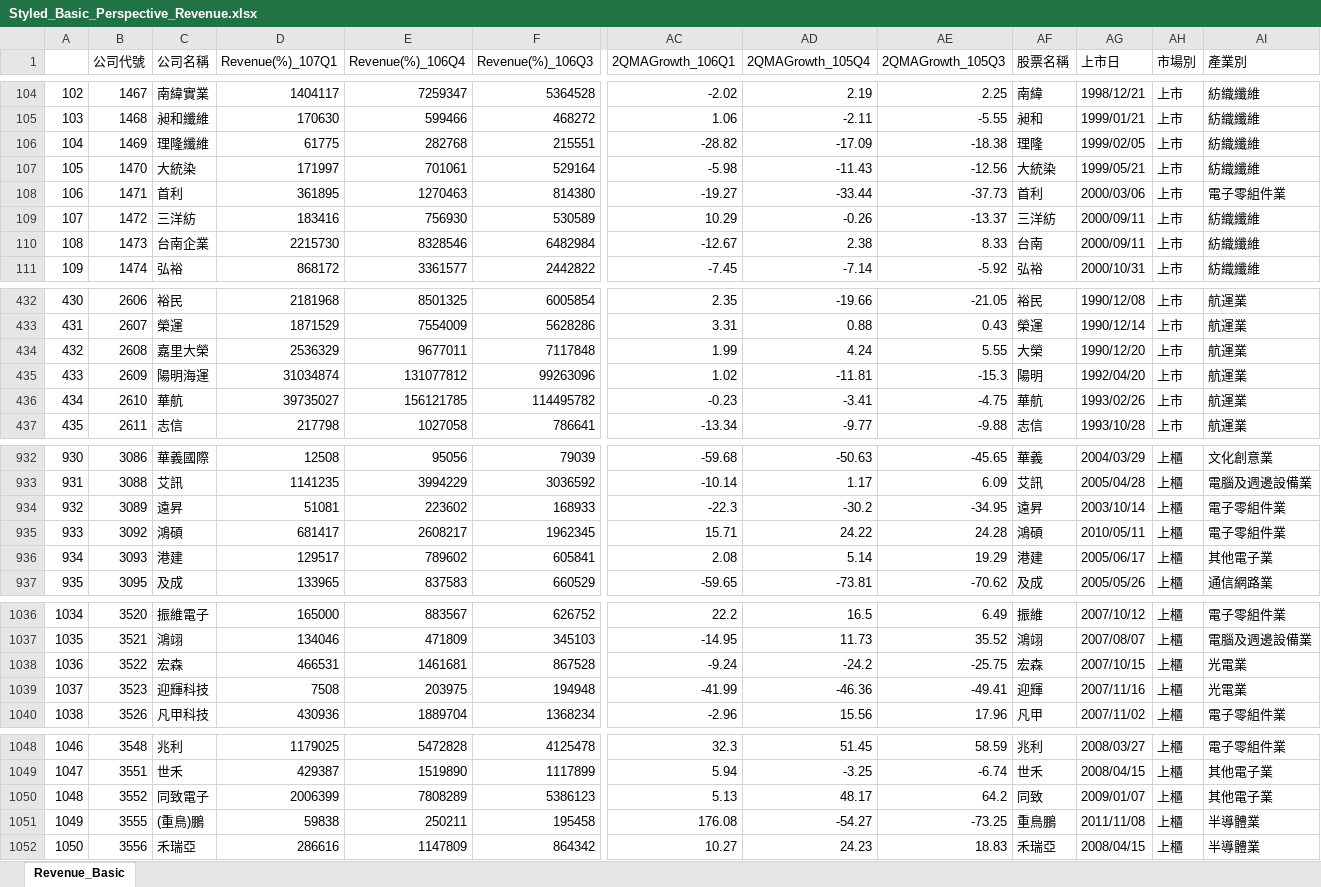
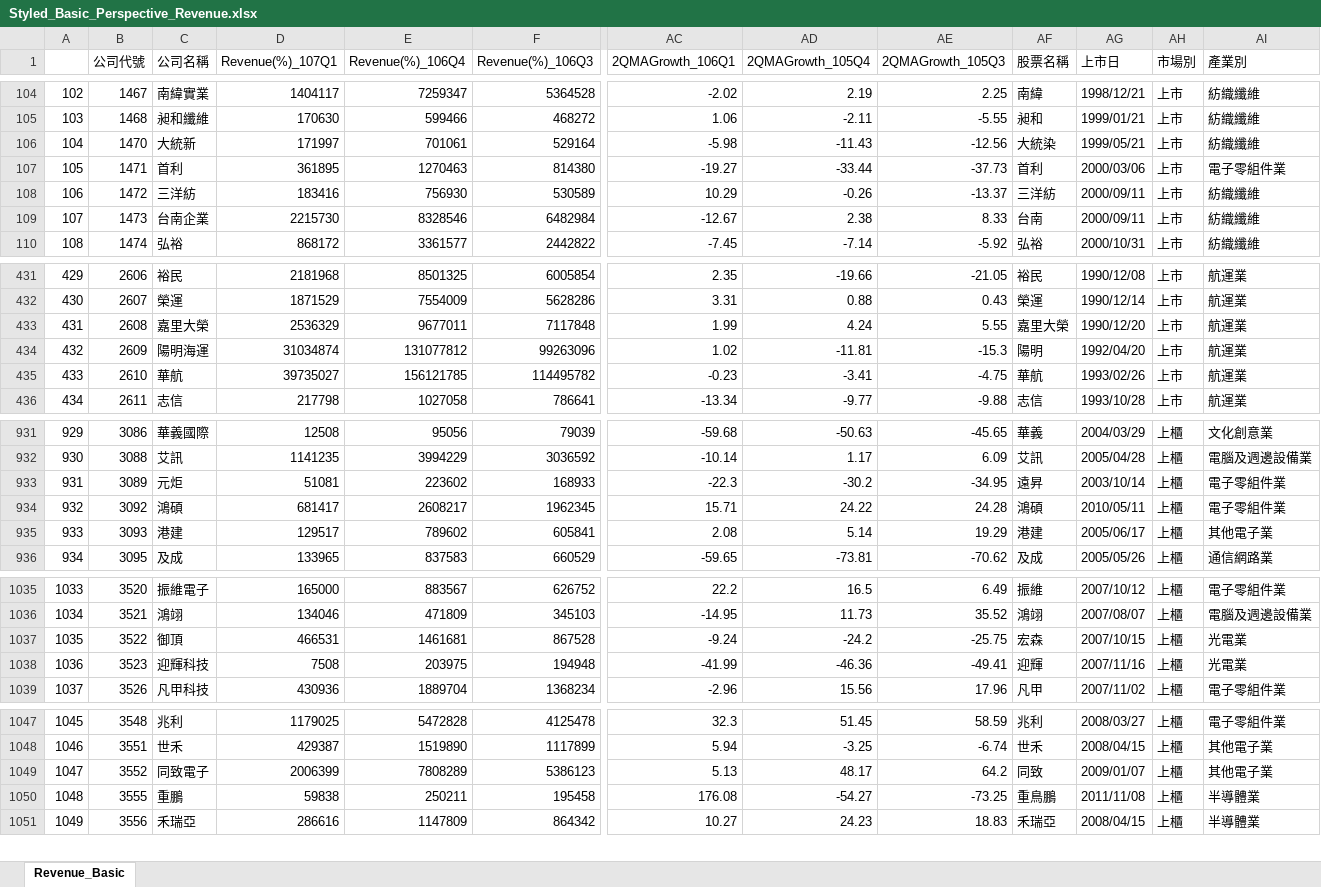
Before and after one commit to weishiny/PythonProgram, an Excel workbook: Styled_Basic_Perspective_Revenue.xlsx, sheet Revenue_Basic, drawn as a sheet; only a part is shown, gaps mark what is left out; values as stored, in another font and other column widths than the file's, no cell formats; removed rows and columns are numbered as before the commit, all else as after; rows hold the shown columns only; the diff covers the shown part only; the diff names each change by its address in the sheet, - before the commit and + after, or states it on an @@ line.

```diff
--- a/Styled_Basic_Perspective_Revenue.xlsx (sheet Revenue_Basic)
+++ b/Styled_Basic_Perspective_Revenue.xlsx (sheet Revenue_Basic)
-row 106: 104 | 1469 | 理隆纖維 | 61775 | 282768 | 215551 | -28.82 | -17.09 | -18.38 | 理隆 | 1999/02/05 | 上市 | 紡織纖維
@@ column A renumbered from row 106 down @@
-C106 (公司名稱): 大統染
+C106 (公司名稱): 大統新
-AF433 (股票名稱): 大榮
+AF433 (股票名稱): 嘉里大榮
-C933 (公司名稱): 遠昇
+C933 (公司名稱): 元炬
-C1037 (公司名稱): 宏森
+C1037 (公司名稱): 御頂
-C1050 (公司名稱): (重鳥)鵬
+C1050 (公司名稱): 重鵬
```
Also changed, not shown: 1 edited cell elsewhere in this sheet, cell formats, Styled_Basic_Perspective_EPS.xlsx, Styled_Basic_Perspective_GrossProfit.xlsx, 10 other files.
